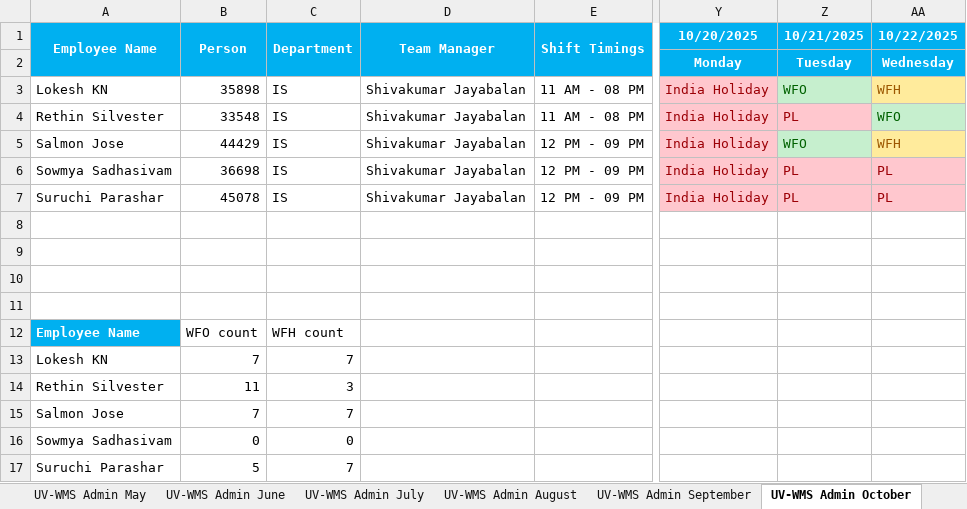
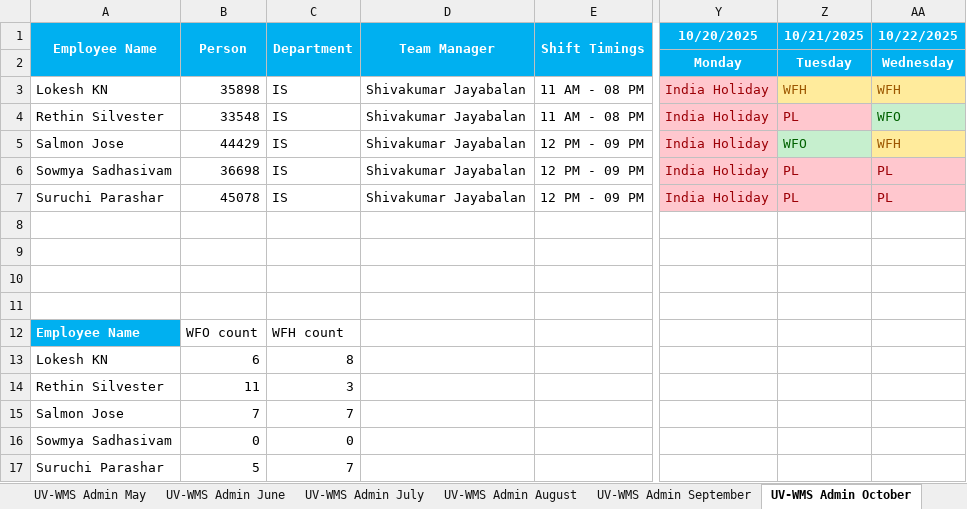
Before and after one commit to rethinsilvester/wfo-tracker, an Excel workbook: data/uv-wcs/App_Admin_UV-WCS.xlsx, sheet UV-WMS Admin October, drawn as a sheet; only a part is shown, gaps mark what is left out; values as stored, in another font and other column widths than the file's, no borders; conditional formats not drawn; the diff names each change by its address in the sheet, - before the commit and + after, or states it on an @@ line.

```diff
--- a/data/uv-wcs/App_Admin_UV-WCS.xlsx (sheet UV-WMS Admin October)
+++ b/data/uv-wcs/App_Admin_UV-WCS.xlsx (sheet UV-WMS Admin October)
-Z3 (10/21/2025): WFO
+Z3 (10/21/2025): WFH
@@ Z3 fill: #C6EFCE → #FFEB9C, text colour: #006100 → #9C5700 @@
-B13 (Person): 7
+B13 (Person): 6
-C13 (Department): 7
+C13 (Department): 8
```
Also changed, not shown: 2 other files.
